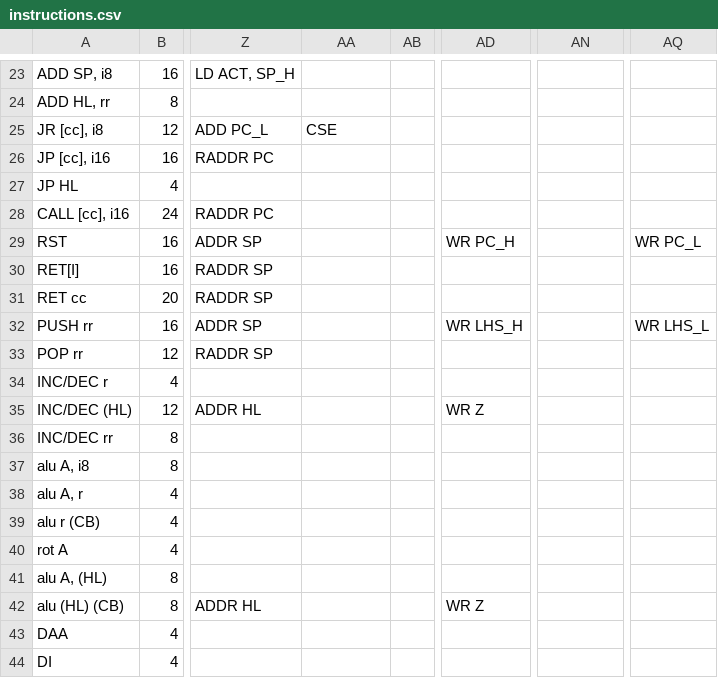
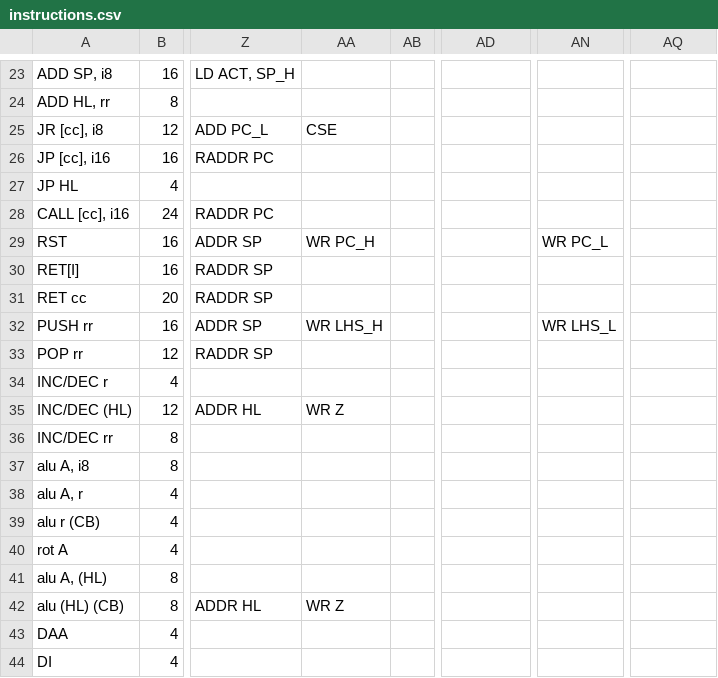
Before and after one commit to RamiHg/RustyBoy, a CSV file: soc/instructions.csv, drawn as a sheet; only a part is shown, gaps mark what is left out; the diff names each change by its address in the sheet, - before the commit and + after, or states it on an @@ line.

```diff
--- a/soc/instructions.csv
+++ b/soc/instructions.csv
-AA29: (empty)
+AA29: WR PC_H
-AD29: WR PC_H
+AD29: (empty)
-AN29: (empty)
+AN29: WR PC_L
-AQ29: WR PC_L
+AQ29: (empty)
-AA32: (empty)
+AA32: WR LHS_H
-AD32: WR LHS_H
+AD32: (empty)
-AN32: (empty)
+AN32: WR LHS_L
-AQ32: WR LHS_L
+AQ32: (empty)
-AA35: (empty)
+AA35: WR Z
-AD35: WR Z
+AD35: (empty)
-AA42: (empty)
+AA42: WR Z
-AD42: WR Z
+AD42: (empty)
```
Also changed, not shown: 13 other files.
